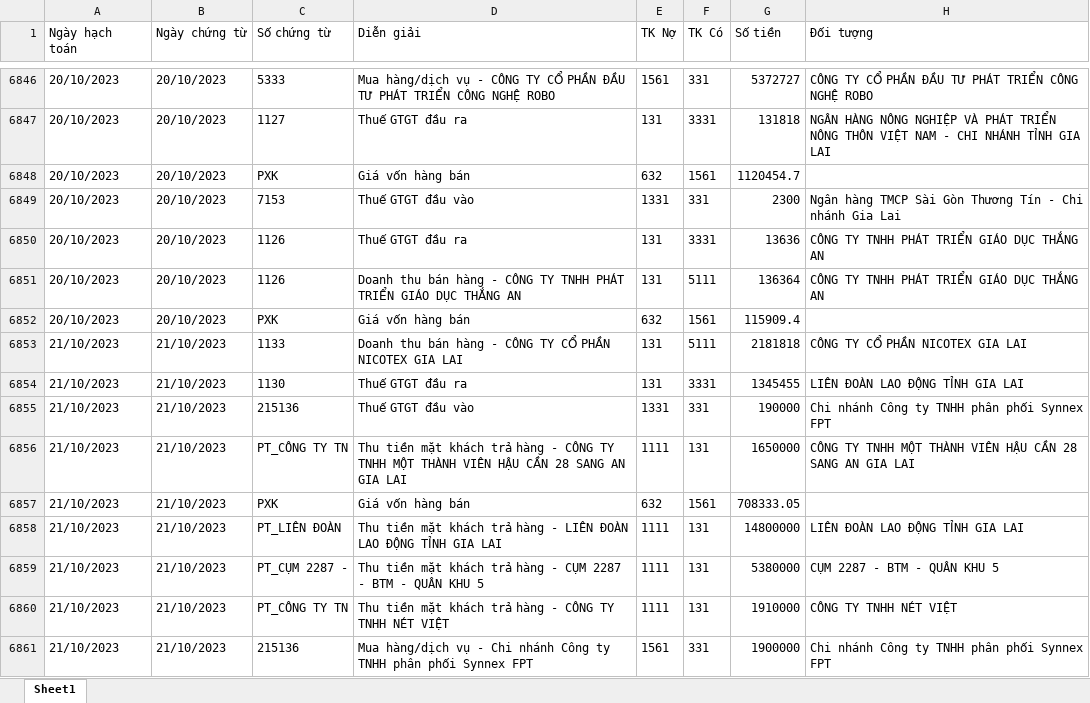
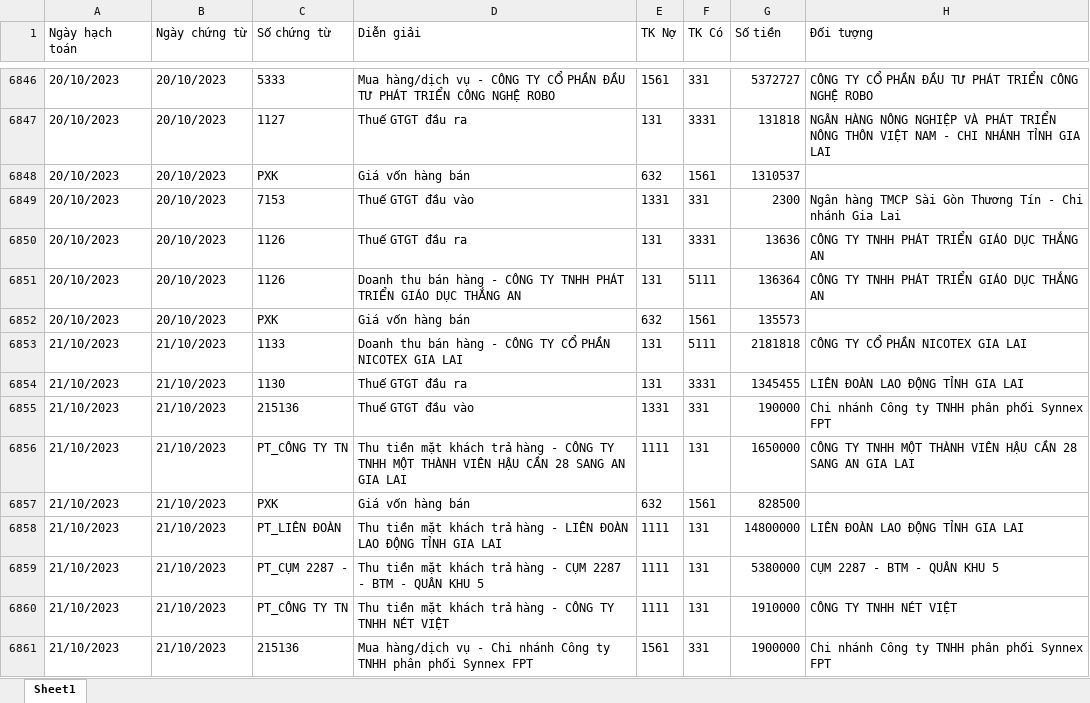
Before and after one commit to KataChannel/ragketoan, an Excel workbook: docs/huyvu/sosach/nam2023/NKC_HUYVU_2023_FINAL.xlsx, sheet Sheet1, drawn as a sheet; only a part is shown, gaps mark what is left out; values as stored, in another font and other column widths than the file's, no borders; the diff covers the shown part only; the diff names each change by its address in the sheet, - before the commit and + after, or states it on an @@ line.

```diff
--- a/docs/huyvu/sosach/nam2023/NKC_HUYVU_2023_FINAL.xlsx (sheet Sheet1)
+++ b/docs/huyvu/sosach/nam2023/NKC_HUYVU_2023_FINAL.xlsx (sheet Sheet1)
-G6848 (Số tiền): 1120454.7
+G6848 (Số tiền): 1310537
-G6852 (Số tiền): 115909.4
+G6852 (Số tiền): 135573
-G6857 (Số tiền): 708333.05
+G6857 (Số tiền): 828500
```
Also changed, not shown: 1582 edited cells elsewhere in this sheet, docs/huyvu/sosach/nam2023/SO_CHI_TIET_HUYVU_2023_FINAL.xlsx, 1 other file.
